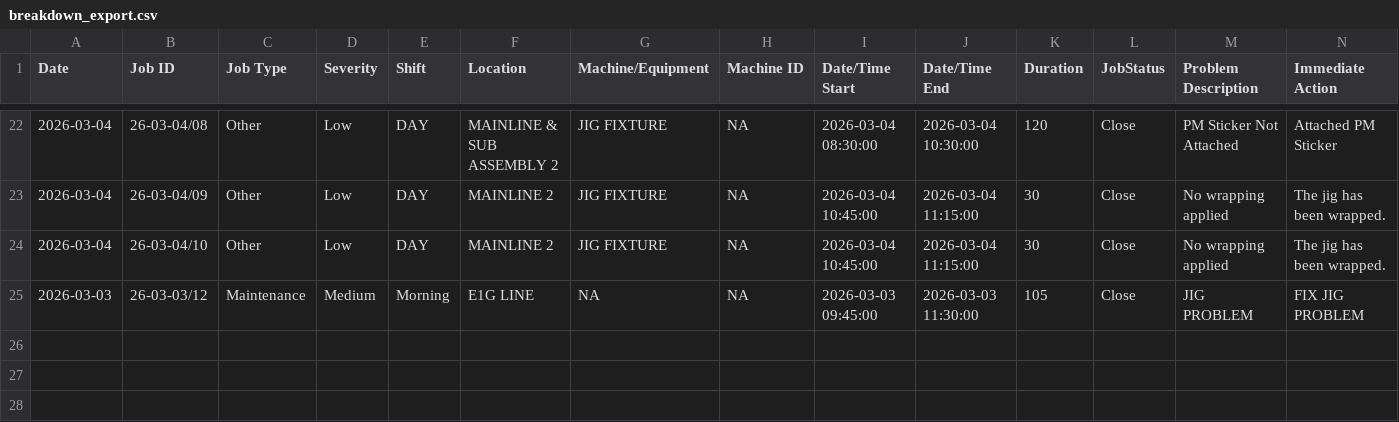
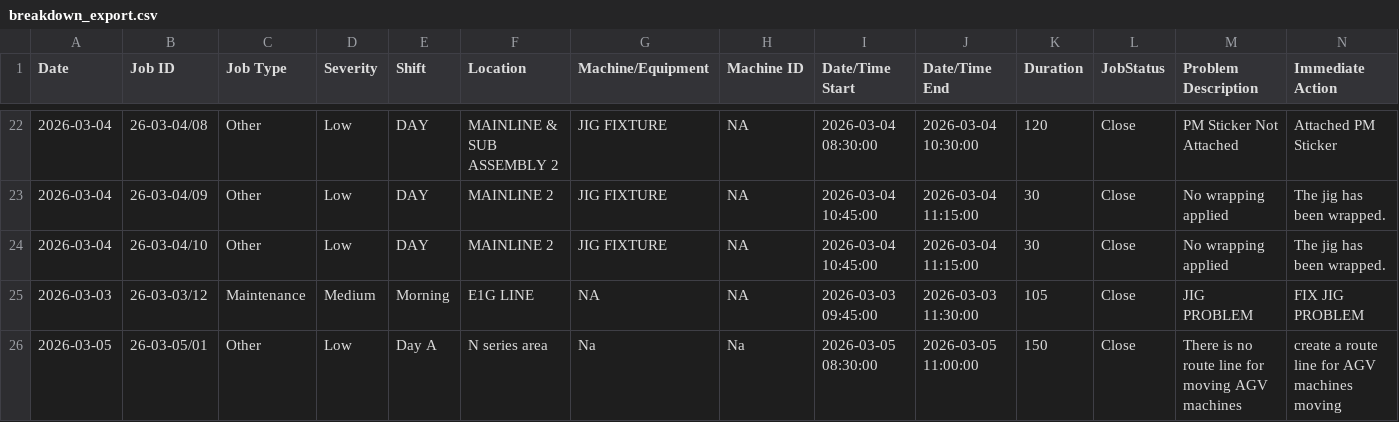
Before and after one commit to azlihanifiah/ME-Dashboard, a CSV file: data/breakdown_export.csv, drawn as a sheet; only a part is shown, gaps mark what is left out; rows hold the shown columns only; the diff names each change by its address in the sheet, - before the commit and + after, or states it on an @@ line.

Commit message:
Auto-save: Update breakdown report (2026-03-05 11:57:21)

```diff
--- a/data/breakdown_export.csv
+++ b/data/breakdown_export.csv
+row 26: 2026-03-05 | 26-03-05/01 | Other | Low | Day A | N series area | Na | Na | 2026-03-05 08:30:00 | 2026-03-05 11:00:00 | 150 | Close | There is no route line for moving AGV machines | create a route line for AGV machines moving
```
Also changed, not shown: 1 other file.
